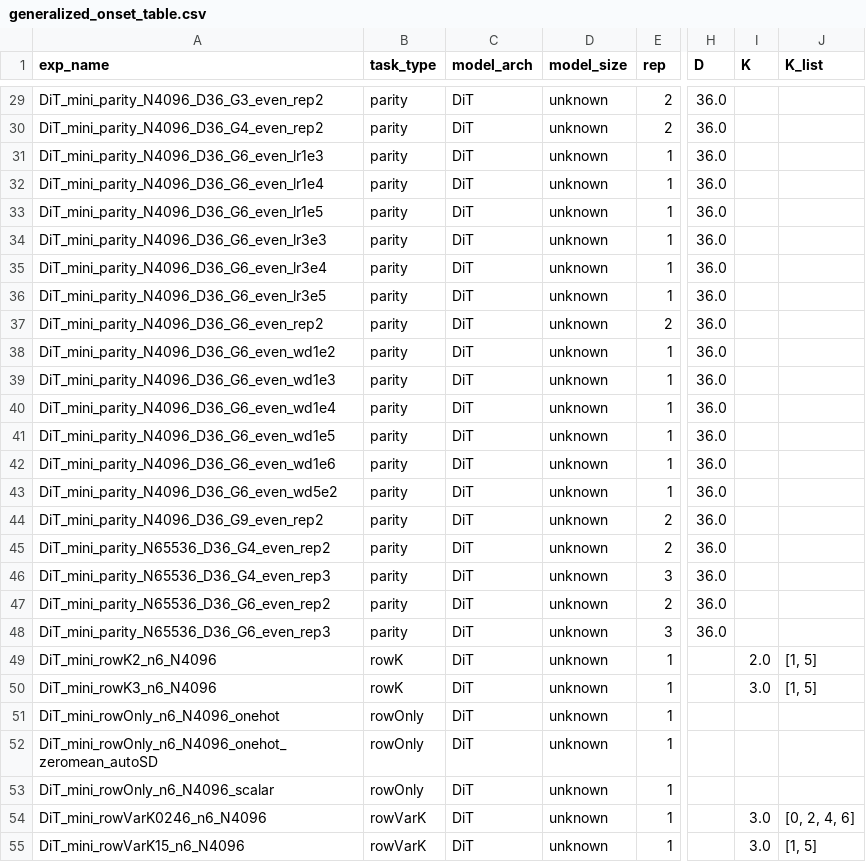
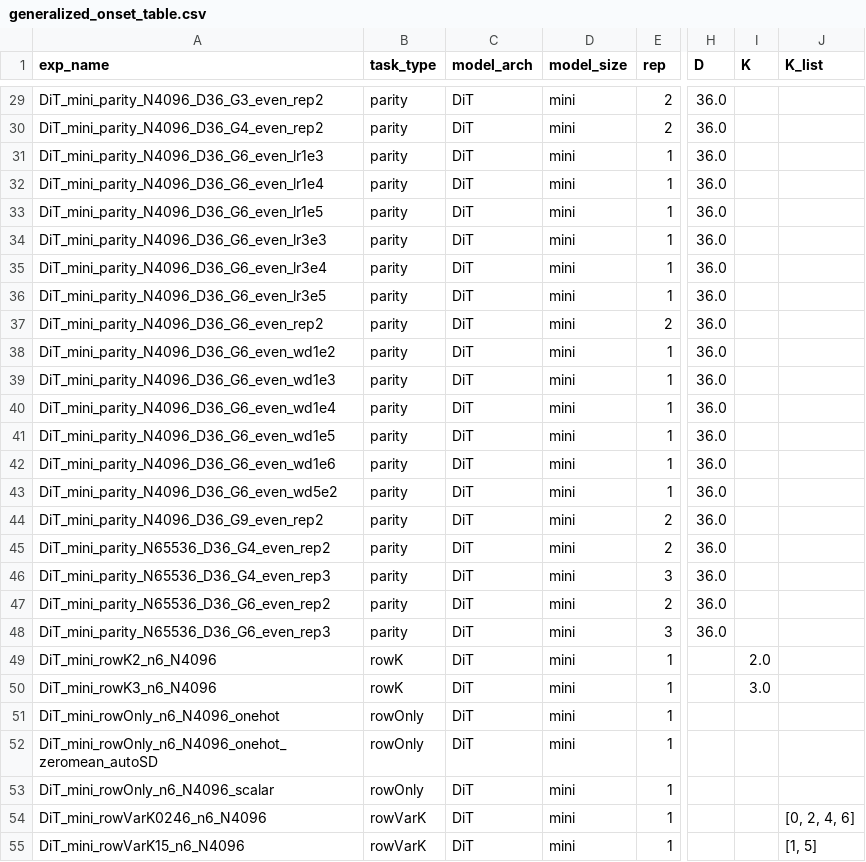
Before and after one commit to Animadversio/DiffusionAttnConsistency, a CSV file: outputs/generalized_onset_table.csv, drawn as a sheet; only a part is shown, gaps mark what is left out; the diff covers the shown part only; the diff names each change by its address in the sheet, - before the commit and + after, or states it on an @@ line.

```diff
--- a/outputs/generalized_onset_table.csv
+++ b/outputs/generalized_onset_table.csv
-D29:D55 (model_size): unknown
+D29:D55 (model_size): mini
-J49:J50 (K_list): [1, 5]
+J49:J50 (K_list): (empty)
-I54:I55 (K): 3.0
+I54:I55 (K): (empty)
```
Also changed, not shown: 104 edited cells elsewhere in this file, 2 other files.
